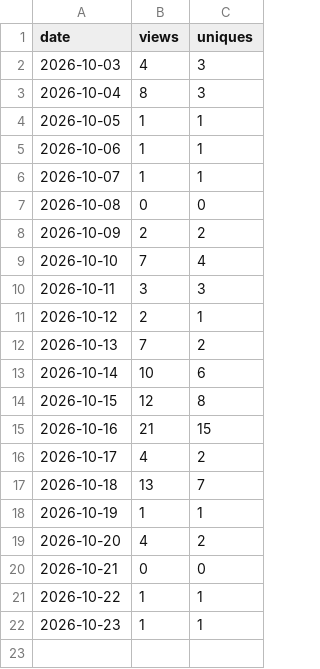
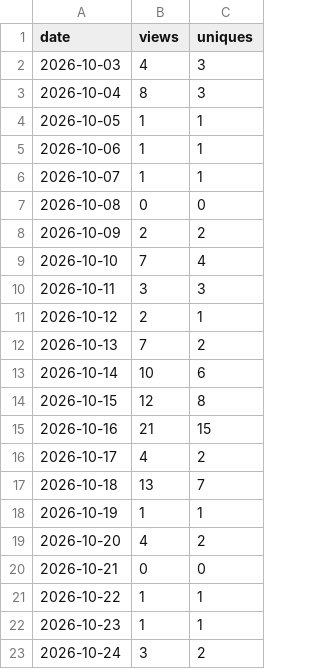
Before and after one commit to JuanP-G/MC-ServerLauncher, a CSV file: views.csv, drawn as a sheet; the diff names each change by its address in the sheet, - before the commit and + after, or states it on an @@ line.

```diff
--- a/views.csv
+++ b/views.csv
+row 23: 2026-10-24 | 3 | 2
```
Also changed, not shown: clones.csv, paths.csv, 3 other files.
